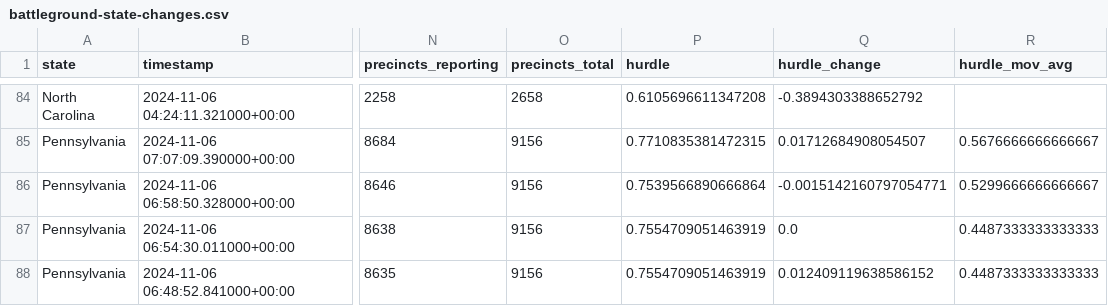
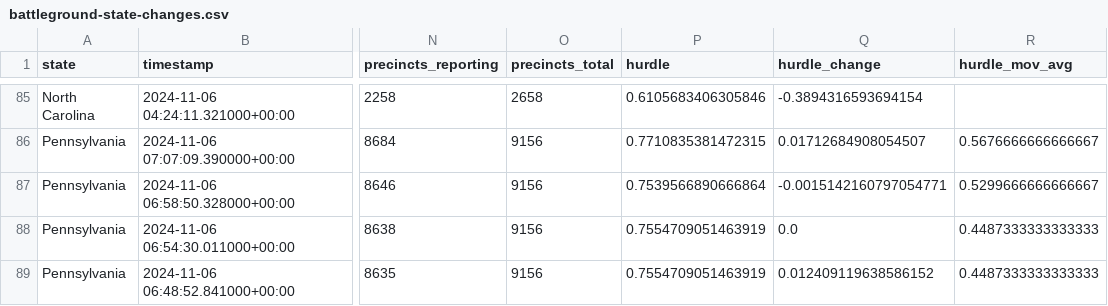
Before and after one commit to alex/nyt-2024-election-scraper, a CSV file: battleground-state-changes.csv, drawn as a sheet; only a part is shown, gaps mark what is left out; addresses are those after the commit; the diff covers the shown part only; the diff names each change by its address in the sheet, - before the commit and + after, or states it on an @@ line.

```diff
--- a/battleground-state-changes.csv
+++ b/battleground-state-changes.csv
-P85 (hurdle): 0.6105696611347208
+P85 (hurdle): 0.6105683406305846
-Q85 (hurdle_change): -0.3894303388652792
+Q85 (hurdle_change): -0.3894316593694154
```
Also changed, not shown: 1 added row and 31 edited cells elsewhere in this file, all-state-changes.csv, 7 other files.
